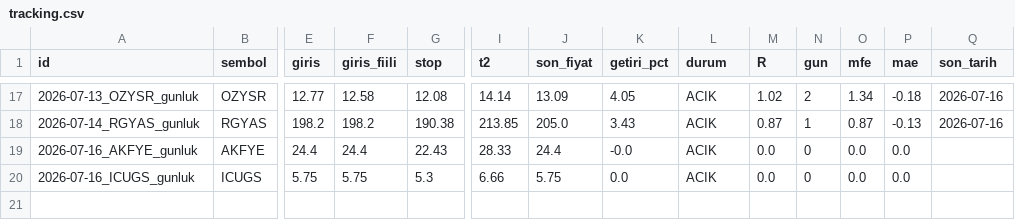
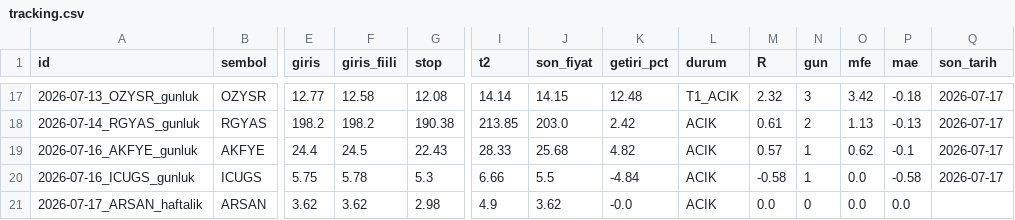
Before and after one commit to brindlecode/swing, a CSV file: data/tracking.csv, drawn as a sheet; only a part is shown, gaps mark what is left out; rows hold the shown columns only; the diff covers the shown part only; the diff names each change by its address in the sheet, - before the commit and + after, or states it on an @@ line.

```diff
--- a/data/tracking.csv
+++ b/data/tracking.csv
-J17 (son_fiyat): 13.09
+J17 (son_fiyat): 14.15
-K17 (getiri_pct): 4.05
+K17 (getiri_pct): 12.48
-L17 (durum): ACIK
+L17 (durum): T1_ACIK
-M17 (R): 1.02
+M17 (R): 2.32
-N17 (gun): 2
+N17 (gun): 3
-O17 (mfe): 1.34
+O17 (mfe): 3.42
-Q17:Q18 (son_tarih): 2026-07-16
+Q17:Q18 (son_tarih): 2026-07-17
-J18 (son_fiyat): 205.0
+J18 (son_fiyat): 203.0
-K18 (getiri_pct): 3.43
+K18 (getiri_pct): 2.42
-M18 (R): 0.87
+M18 (R): 0.61
-N18 (gun): 1
+N18 (gun): 2
-O18 (mfe): 0.87
+O18 (mfe): 1.13
-F19 (giris_fiili): 24.4
+F19 (giris_fiili): 24.5
-J19 (son_fiyat): 24.4
+J19 (son_fiyat): 25.68
-K19 (getiri_pct): -0.0
+K19 (getiri_pct): 4.82
-M19 (R): 0.0
+M19 (R): 0.57
-N19:N20 (gun): 0
+N19:N20 (gun): 1
-O19 (mfe): 0.0
+O19 (mfe): 0.62
-P19 (mae): 0.0
+P19 (mae): -0.1
-Q19:Q20 (son_tarih): (empty)
+Q19:Q20 (son_tarih): 2026-07-17
-F20 (giris_fiili): 5.75
+F20 (giris_fiili): 5.78
-J20 (son_fiyat): 5.75
+J20 (son_fiyat): 5.5
-K20 (getiri_pct): 0.0
+K20 (getiri_pct): -4.84
-M20 (R): 0.0
+M20 (R): -0.58
-P20 (mae): 0.0
+P20 (mae): -0.58
+row 21: 2026-07-17_ARSAN_haftalik | ARSAN | 3.62 | 3.62 | 2.98 | 4.9 | 3.62 | -0.0 | ACIK | 0.0 | 0 | 0.0 | 0.0
```
Also changed, not shown: 81 edited cells elsewhere in this file, data/closed.csv, data/signals.csv, 5 other files.
